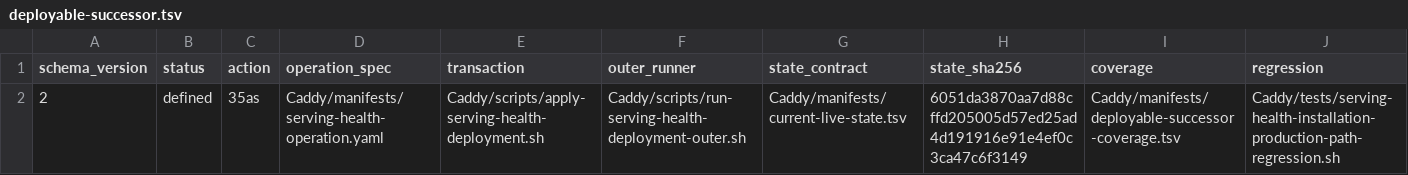
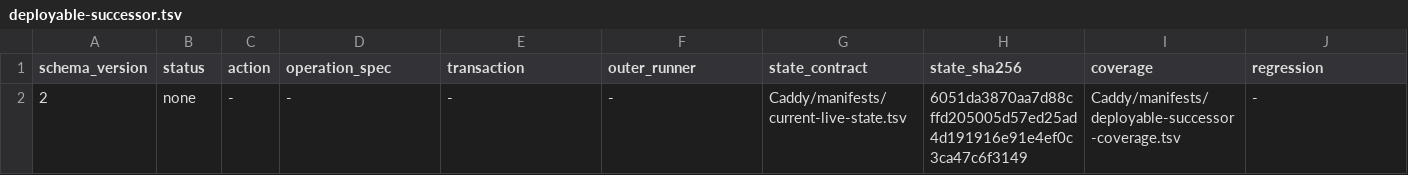
Before and after one commit to Racerx323/homelab-server-configs, a TSV file: Caddy/manifests/deployable-successor.tsv, drawn as a sheet.

Commit message:
Archive accepted Caddy Action 35as

```diff
--- a/Caddy/manifests/deployable-successor.tsv
+++ b/Caddy/manifests/deployable-successor.tsv
@@ -1,2 +1,2 @@
 schema_version	status	action	operation_spec	transaction	outer_runner	state_contract	state_sha256	coverage	regression
-2	defined	35as	Caddy/manifests/serving-health-operation.yaml	Caddy/scripts/apply-serving-health-deployment.sh	Caddy/scripts/run-serving-health-deployment-outer.sh	Caddy/manifests/current-live-state.tsv	6051da3870aa7d88cffd205005d57ed25ad4d191916e91e4ef0c3ca47c6f3149	Caddy/manifests/deployable-successor-coverage.tsv	Caddy/tests/serving-health-installation-production-path-regression.sh
+2	none	-	-	-	-	Caddy/manifests/current-live-state.tsv	6051da3870aa7d88cffd205005d57ed25ad4d191916e91e4ef0c3ca47c6f3149	Caddy/manifests/deployable-successor-coverage.tsv	-
```
Also changed, not shown: deployment-streams.tsv, 6 other files.
